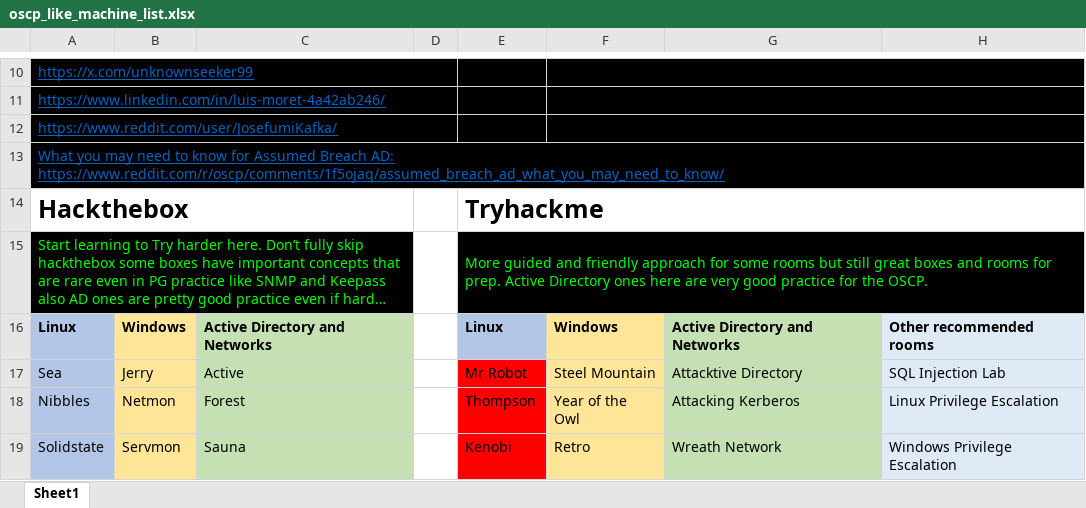
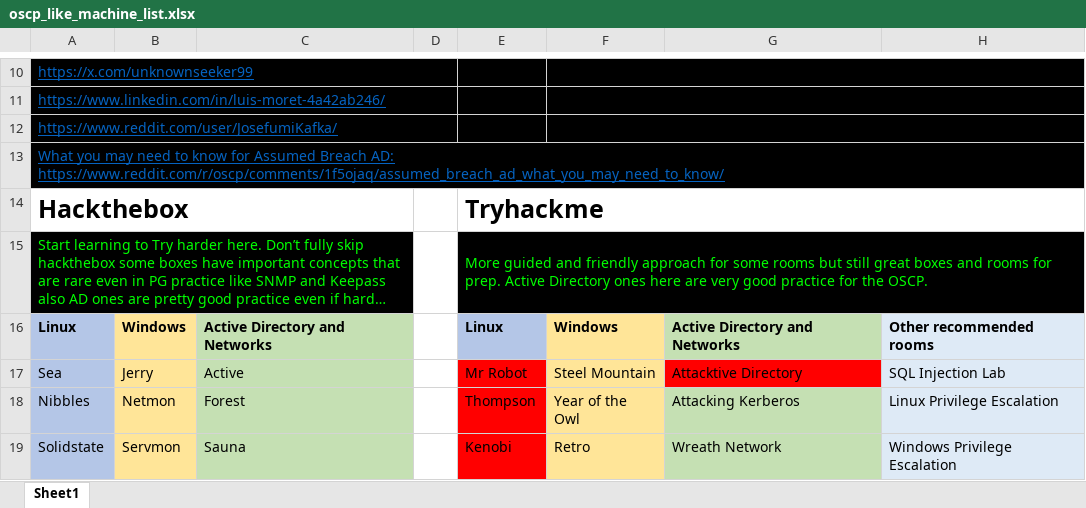
Before and after one commit to bamuwe/bamuwe.github.io, an Excel workbook: oscp_like_machine_list.xlsx, sheet Sheet1, drawn as a sheet; only a part is shown, gaps mark what is left out; long unchanged cells end in …; values as stored, in another font and other column widths than the file's, no borders; the diff names each change by its address in the sheet, - before the commit and + after, or states it on an @@ line.

Commit message:
a rule ctf,enum. no wirte wp yet ,should be one.

```diff
--- a/oscp_like_machine_list.xlsx (sheet Sheet1)
+++ b/oscp_like_machine_list.xlsx (sheet Sheet1)
-G17 fill: #C5E0B3
+G17 fill: #FF0000
```
